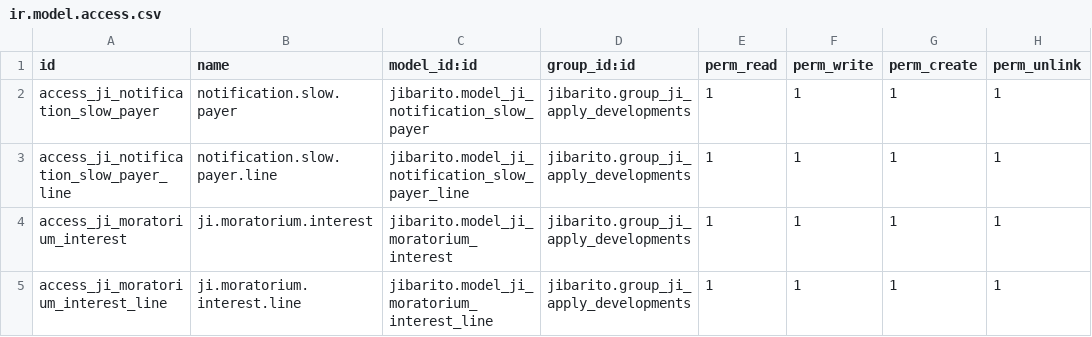
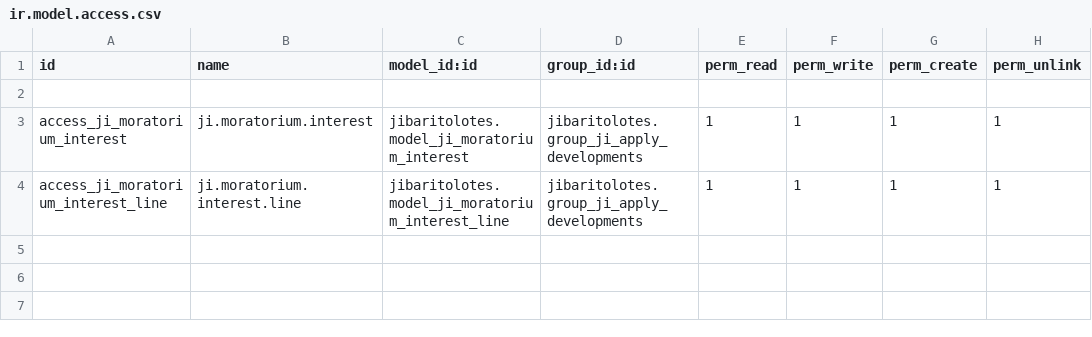
Before and after one commit to jdenazareth/jibaritolotes, a CSV file: security/ir.model.access.csv, drawn as a sheet.

```diff
--- a/security/ir.model.access.csv
+++ b/security/ir.model.access.csv
@@ -1,5 +1,4 @@
 id,name,model_id:id,group_id:id,perm_read,perm_write,perm_create,perm_unlink
-access_ji_notification_slow_payer,notification.slow.payer,jibarito.model_ji_notification_slow_payer,jibarito.group_ji_apply_developments,1,1,1,1
-access_ji_notification_slow_payer_line,notification.slow.payer.line,jibarito.model_ji_notification_slow_payer_line,jibarito.group_ji_apply_developments,1,1,1,1
-access_ji_moratorium_interest,ji.moratorium.interest,jibarito.model_ji_moratorium_interest,jibarito.group_ji_apply_developments,1,1,1,1
-access_ji_moratorium_interest_line,ji.moratorium.interest.line,jibarito.model_ji_moratorium_interest_line,jibarito.group_ji_apply_developments,1,1,1,1
+
+access_ji_moratorium_interest,ji.moratorium.interest,jibaritolotes.model_ji_moratorium_interest,jibaritolotes.group_ji_apply_developments,1,1,1,1
+access_ji_moratorium_interest_line,ji.moratorium.interest.line,jibaritolotes.model_ji_moratorium_interest_line,jibaritolotes.group_ji_apply_developments,1,1,1,1
```
Also changed, not shown: 20 other files.
